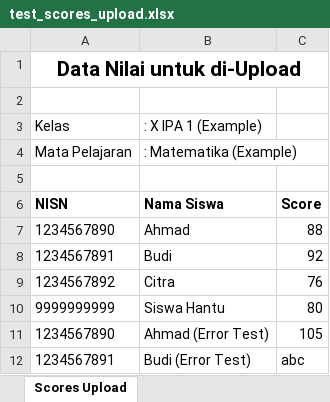
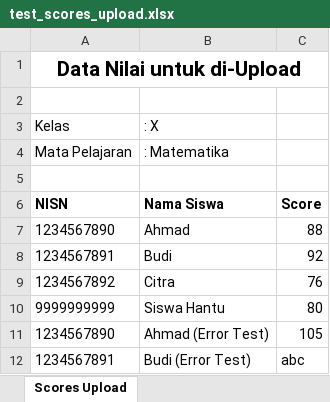
Before and after one commit to syauqi357/siakad-madrasah, an Excel workbook: backend/testerAPI/test_scores_upload.xlsx, sheet Scores Upload, drawn as a sheet; values as stored, in another font and other column widths than the file's, no borders; the diff names each change by its address in the sheet, - before the commit and + after, or states it on an @@ line.

```diff
--- a/backend/testerAPI/test_scores_upload.xlsx (sheet Scores Upload)
+++ b/backend/testerAPI/test_scores_upload.xlsx (sheet Scores Upload)
-B3: : X IPA 1 (Example)
+B3: : X
-B4: : Matematika (Example)
+B4: : Matematika
```
Also changed, not shown: 2 other files.
